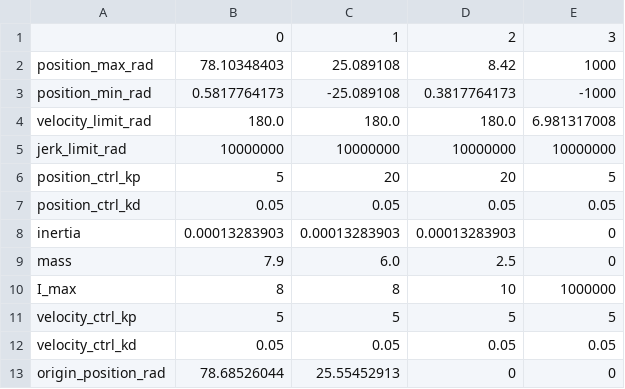
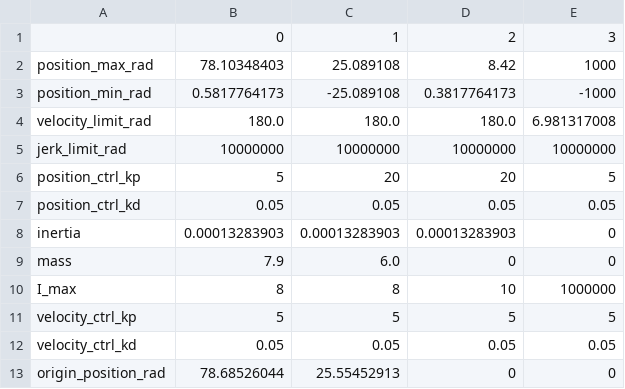
Before and after one commit to catchrobo2022/catchrobo_robot, a CSV file: catchrobo_manager/config/default_limit.csv, drawn as a sheet.

```diff
--- a/catchrobo_manager/config/default_limit.csv
+++ b/catchrobo_manager/config/default_limit.csv
@@ -8,3 +8,3 @@ position_ctrl_kd,0.05,0.05,0.05,0.05
 inertia,0.00013283903,0.00013283903,0.00013283903,0
-mass,7.9,6.0,2.5,0
+mass,7.9,6.0,0,0
 I_max,8,8,10,1000000
```
Also changed, not shown: 2 other files.
